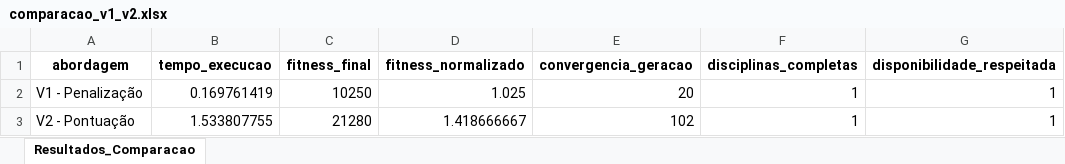
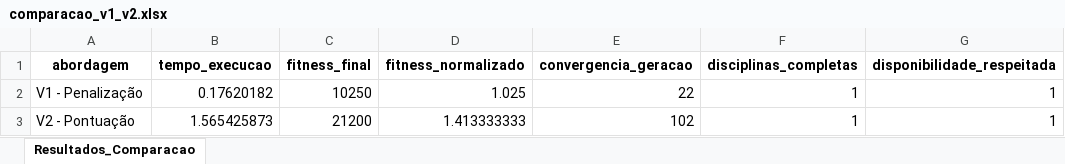
Before and after one commit to mislenedalila/tech-challenge-2, an Excel workbook: resultados/comparacao_v1_v2.xlsx, sheet Resultados_Comparacao, drawn as a sheet; values as stored, in another font and other column widths than the file's, no borders; the diff names each change by its address in the sheet, - before the commit and + after, or states it on an @@ line.

```diff
--- a/resultados/comparacao_v1_v2.xlsx (sheet Resultados_Comparacao)
+++ b/resultados/comparacao_v1_v2.xlsx (sheet Resultados_Comparacao)
-B2 (tempo_execucao): 0.169761419
+B2 (tempo_execucao): 0.17620182
-E2 (convergencia_geracao): 20
+E2 (convergencia_geracao): 22
-B3 (tempo_execucao): 1.533807755
+B3 (tempo_execucao): 1.565425873
-C3 (fitness_final): 21280
+C3 (fitness_final): 21200
-D3 (fitness_normalizado): 1.418666667
+D3 (fitness_normalizado): 1.413333333
```
Also changed, not shown: resultados/teste_rapido_parametros_V1.xlsx, resultados/teste_rapido_parametros_V2.xlsx, 7 other files.
